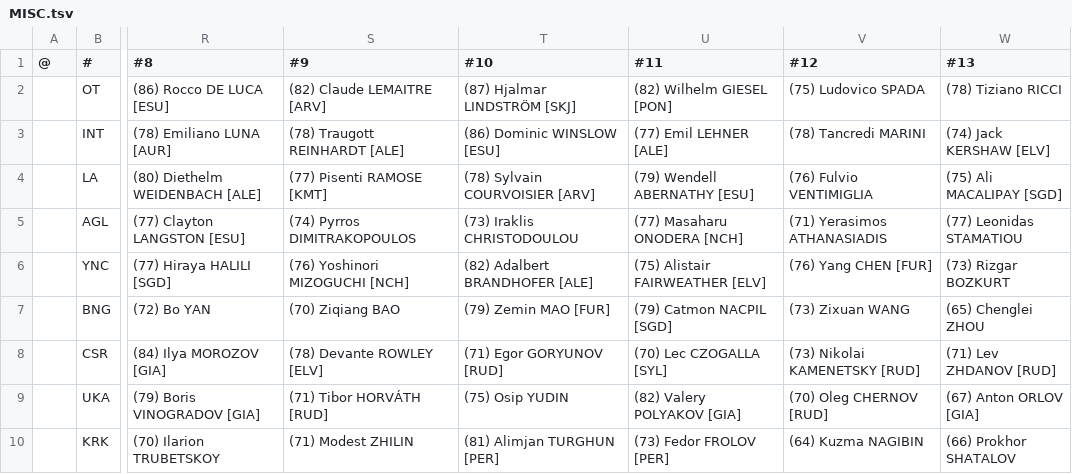
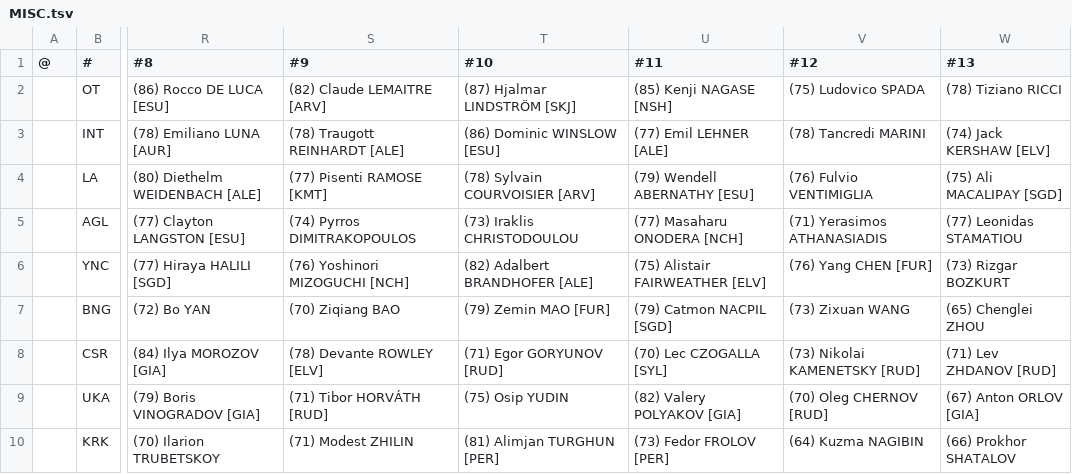
Before and after one commit to auroruse/avium-football-engine, a TSV file: src/presets/MISC.tsv, drawn as a sheet; only a part is shown, gaps mark what is left out; the diff names each change by its address in the sheet, - before the commit and + after, or states it on an @@ line.

```diff
--- a/src/presets/MISC.tsv
+++ b/src/presets/MISC.tsv
-U2 (#11): (82) Wilhelm GIESEL [PON]
+U2 (#11): (85) Kenji NAGASE [NSH]
```
Also changed, not shown: public/avium/pstats/trades.tsv, src/presets/NCH.tsv, 2 other files.
